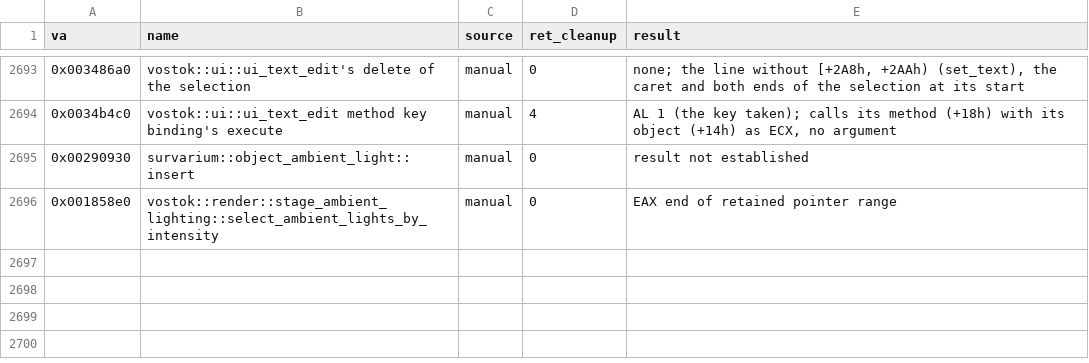
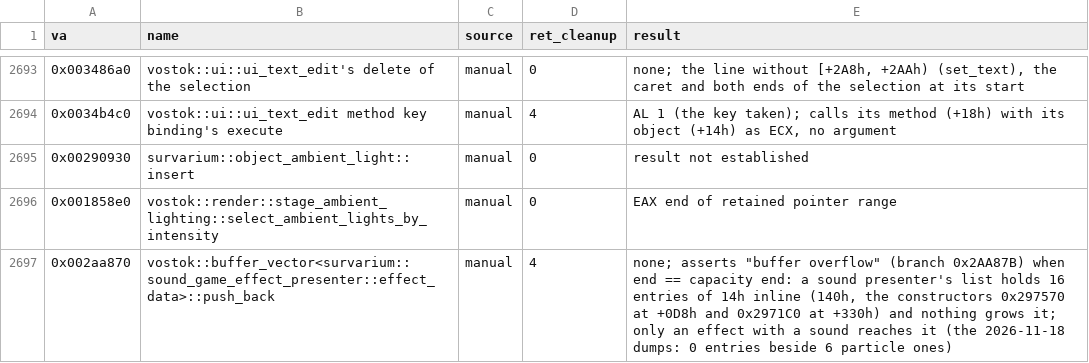
Before and after one commit to srp-survarium/skhid-srp, a TSV file: tools/re-kit/v026g/abi.tsv, drawn as a sheet; only a part is shown, gaps mark what is left out; the diff names each change by its address in the sheet, - before the commit and + after, or states it on an @@ line.

```diff
--- a/tools/re-kit/v026g/abi.tsv
+++ b/tools/re-kit/v026g/abi.tsv
+row 2697: 0x002aa870 | vostok::buffer_vector<survarium::sound_game_effect_presenter::effect_data>::push_back | manual | 4 | none; asserts "buffer overflow" (branch 0x2AA87B) when end == capacity end: a sound presenter's list holds 16 entries of 14h inline (140h, the constructors 0x297570 at +0D8h and 0x2971C0 at +330h) and nothing grows it; only an effect with a sound reaches it (the 2026-11-18 dumps: 0 entries beside 6 particle ones)
```
Also changed, not shown: srp-026g/client-patches/sites_026g.tsv, tools/checks.tsv, 12 other files.
